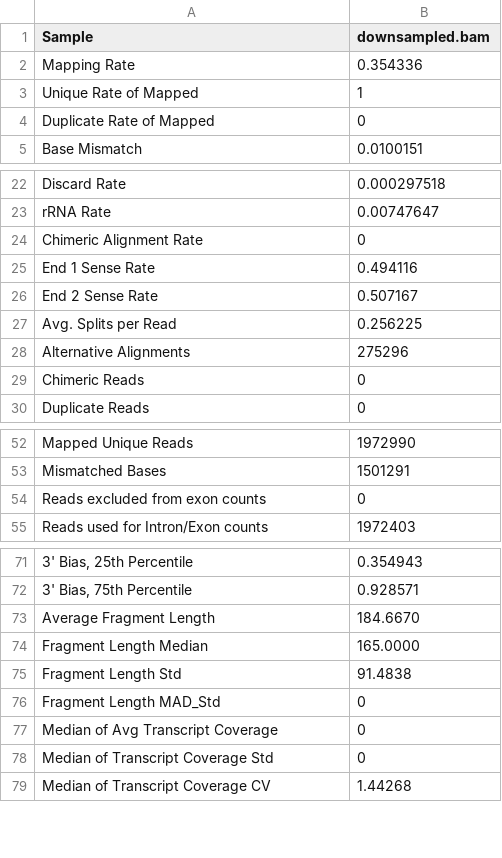
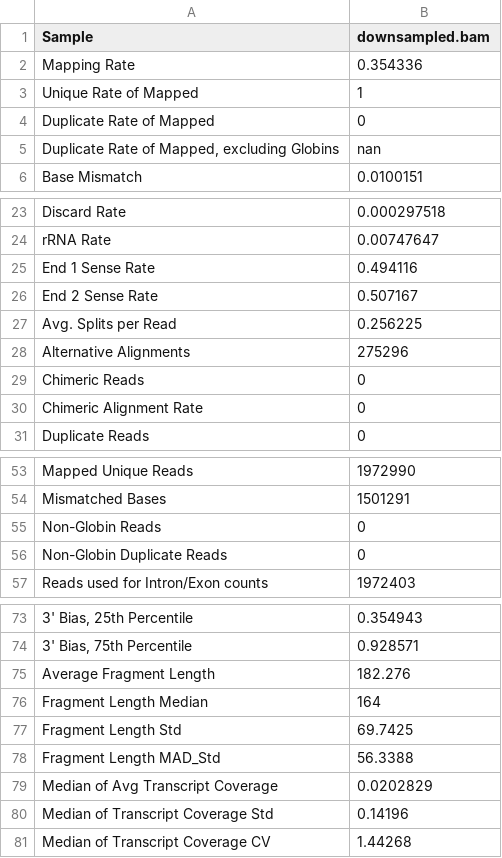
Before and after one commit to getzlab/rnaseqc, a TSV file: test_data/legacy.output/downsampled.bam.metrics.tsv, drawn as a sheet; only a part is shown, gaps mark what is left out; addresses are those after the commit; the diff names each change by its address in the sheet, - before the commit and + after, or states it on an @@ line.

```diff
--- a/test_data/legacy.output/downsampled.bam.metrics.tsv
+++ b/test_data/legacy.output/downsampled.bam.metrics.tsv
+row 5: Duplicate Rate of Mapped, excluding Globins | nan
@@ row 24 moved to row 30: Chimeric Alignment Rate @@
+row 55: Non-Globin Reads | 0
-A56 (Sample): Reads excluded from exon counts
+A56 (Sample): Non-Globin Duplicate Reads
-B75 (downsampled.bam): 184.6670
+B75 (downsampled.bam): 182.276
-B76 (downsampled.bam): 165.0000
+B76 (downsampled.bam): 164
-B77 (downsampled.bam): 91.4838
+B77 (downsampled.bam): 69.7425
-B78 (downsampled.bam): 0
+B78 (downsampled.bam): 56.3388
-B79 (downsampled.bam): 0
+B79 (downsampled.bam): 0.0202829
-B80 (downsampled.bam): 0
+B80 (downsampled.bam): 0.14196
```
Also changed, not shown: test_data/chr1.output/chr1.bam.metrics.tsv, test_data/downsampled.output/downsampled.bam.metrics.tsv, 6 other files.
